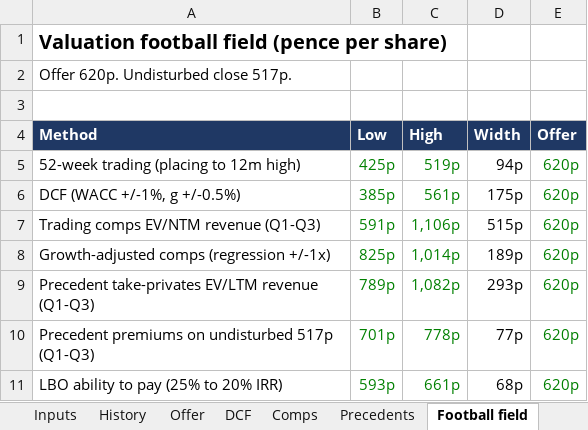
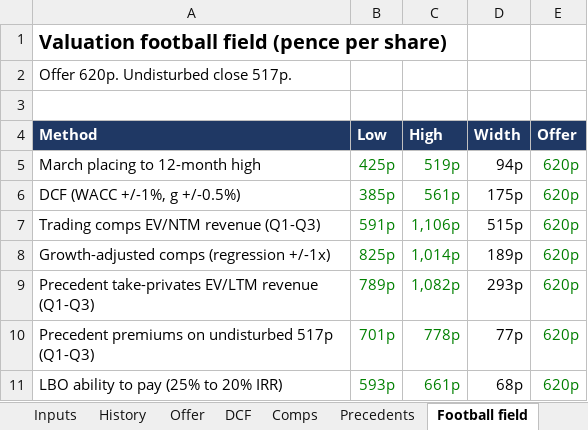
Before and after one commit to Tobenna30/finance-models, an Excel workbook: projects/04-08-darktrace/models/Darktrace_04_08.xlsx, sheet Football field, drawn as a sheet; values as stored, in another font and other column widths than the file's, no borders; charts and pictures not drawn; the diff names each change by its address in the sheet, - before the commit and + after, or states it on an @@ line.

```diff
--- a/projects/04-08-darktrace/models/Darktrace_04_08.xlsx (sheet Football field)
+++ b/projects/04-08-darktrace/models/Darktrace_04_08.xlsx (sheet Football field)
-A5 (Method): 52-week trading (placing to 12m high)
+A5 (Method): March placing to 12-month high
```
Also changed, not shown: sheet Cover, sheet Sources, sheet Inputs, charts or pictures, 17 other files.
